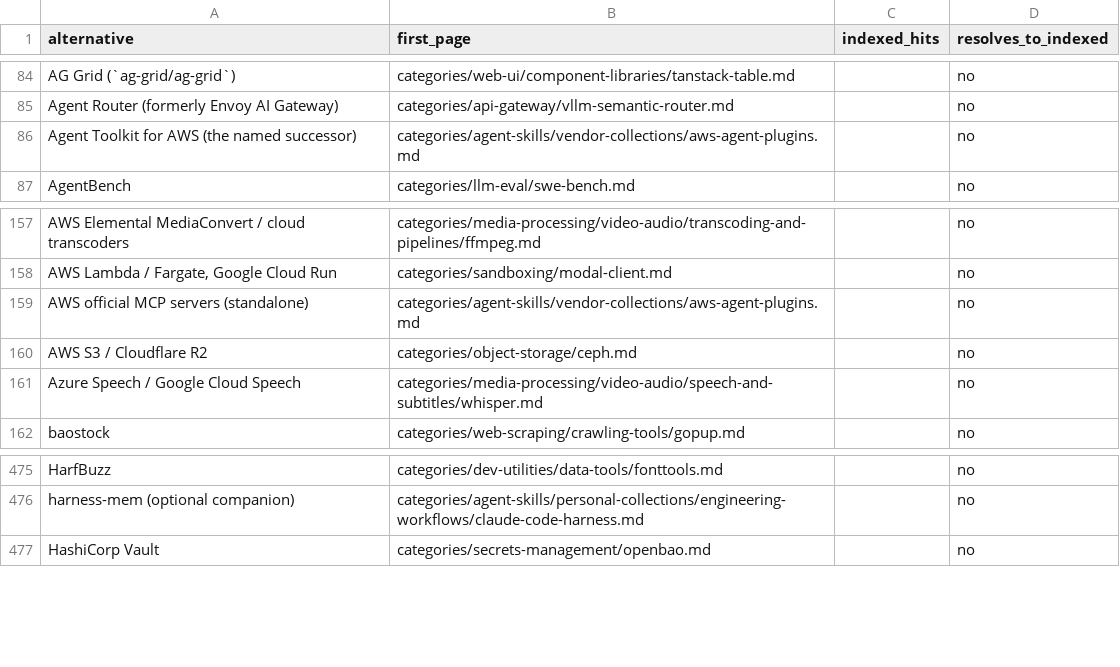
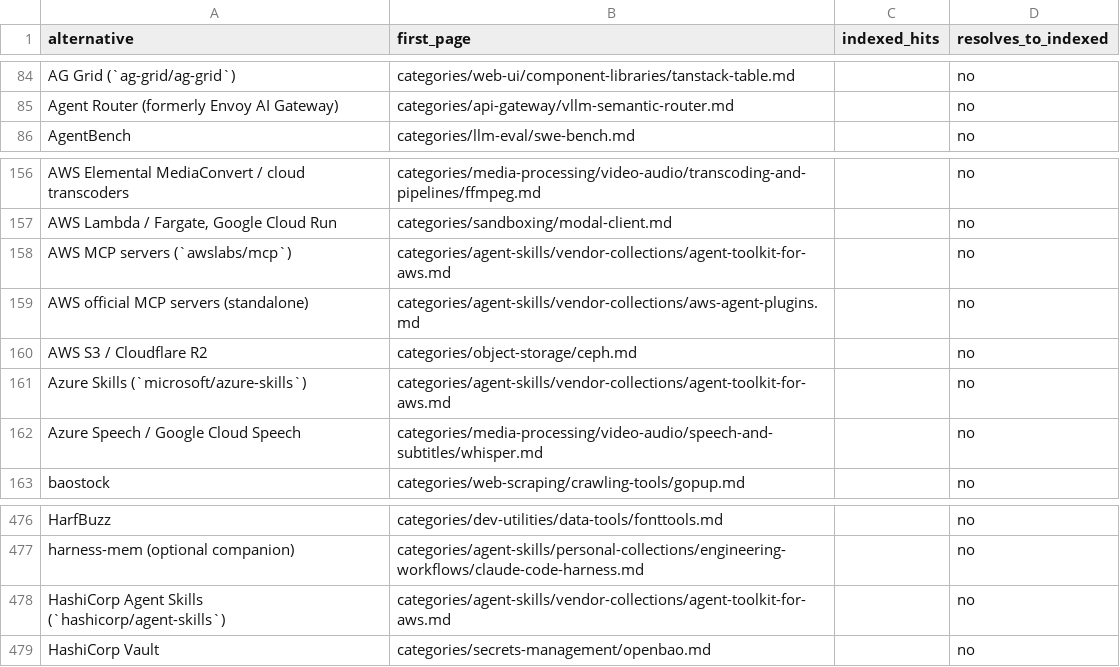
Before and after one commit to ZhenningLang/GitHub-Michelin, a CSV file: reports/unindexed-project-mentions.csv, drawn as a sheet; only a part is shown, gaps mark what is left out.

```diff
--- a/reports/unindexed-project-mentions.csv
+++ b/reports/unindexed-project-mentions.csv
@@ -85,3 +85,2 @@ AG Grid (`ag-grid/ag-grid`),categories/web-ui/component-libraries/tanstack-table
 Agent Router (formerly Envoy AI Gateway),categories/api-gateway/vllm-semantic-router.md,,no
-Agent Toolkit for AWS (the named successor),categories/agent-skills/vendor-collections/aws-agent-plugins.md,,no
 AgentBench,categories/llm-eval/swe-bench.md,,no
@@ -158,4 +157,6 @@ AWS Elemental MediaConvert / cloud transcoders,categories/media-processing/video
 "AWS Lambda / Fargate, Google Cloud Run",categories/sandboxing/modal-client.md,,no
+AWS MCP servers (`awslabs/mcp`),categories/agent-skills/vendor-collections/agent-toolkit-for-aws.md,,no
 AWS official MCP servers (standalone),categories/agent-skills/vendor-collections/aws-agent-plugins.md,,no
 AWS S3 / Cloudflare R2,categories/object-storage/ceph.md,,no
+Azure Skills (`microsoft/azure-skills`),categories/agent-skills/vendor-collections/agent-toolkit-for-aws.md,,no
 Azure Speech / Google Cloud Speech,categories/media-processing/video-audio/speech-and-subtitles/whisper.md,,no
@@ -476,2 +477,3 @@ HarfBuzz,categories/dev-utilities/data-tools/fonttools.md,,no
 harness-mem (optional companion),categories/agent-skills/personal-collections/engineering-workflows/claude-code-harness.md,,no
+HashiCorp Agent Skills (`hashicorp/agent-skills`),categories/agent-skills/vendor-collections/agent-toolkit-for-aws.md,,no
 HashiCorp Vault,categories/secrets-management/openbao.md,,no
```
Also changed, not shown: reports/repo-page-index.csv, 15 other files.
